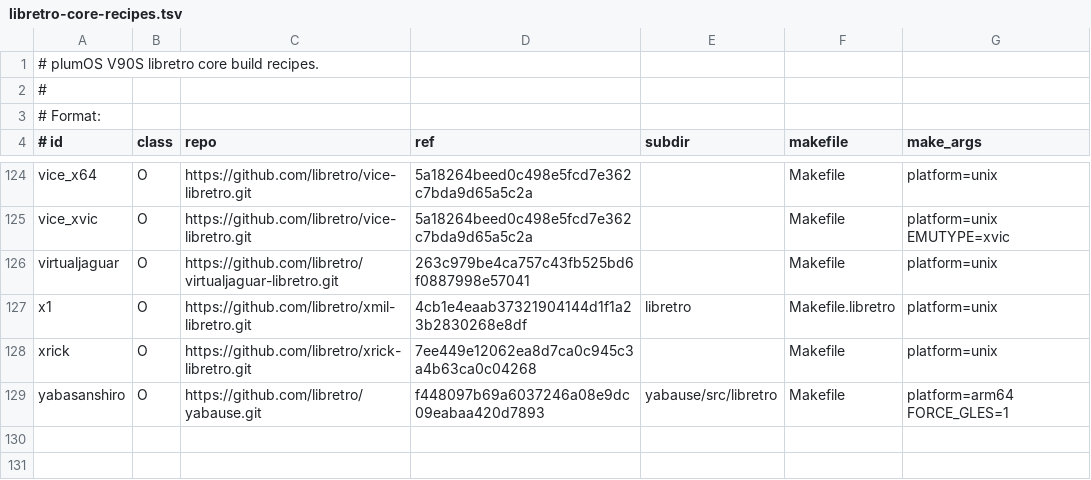
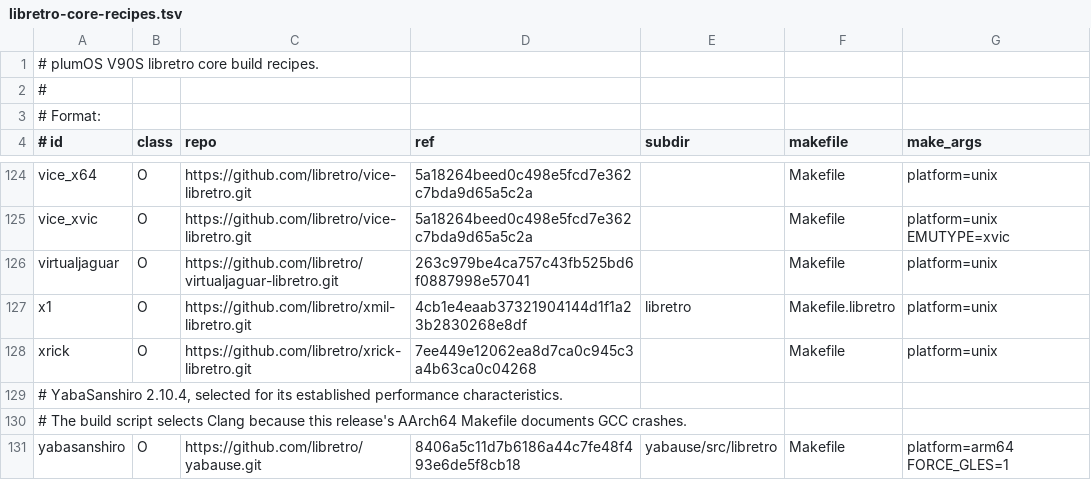
Before and after one commit to game-de-it/plumOS-V90S_V2, a TSV file: docker/plumos-v90s-toolchain/libretro-core-recipes.tsv, drawn as a sheet; only a part is shown, gaps mark what is left out.

Commit message:
Pin YabaSanshiro 2.10.4 for V90S

```diff
--- a/docker/plumos-v90s-toolchain/libretro-core-recipes.tsv
+++ b/docker/plumos-v90s-toolchain/libretro-core-recipes.tsv
@@ -128,2 +128,4 @@ x1|O|https://github.com/libretro/xmil-libretro.git|4cb1e4eaab37321904144d1f1a23b
 xrick|O|https://github.com/libretro/xrick-libretro.git|7ee449e12062ea8d7ca0c945c3a4b63ca0c04268||Makefile|platform=unix
-yabasanshiro|O|https://github.com/libretro/yabause.git|f448097b69a6037246a08e9dc09eabaa420d7893|yabause/src/libretro|Makefile|platform=arm64 FORCE_GLES=1
+# YabaSanshiro 2.10.4, selected for its established performance characteristics.
+# The build script selects Clang because this release's AArch64 Makefile documents GCC crashes.
+yabasanshiro|O|https://github.com/libretro/yabause.git|8406a5c11d7b6186a44c7fe48f493e6de5f8cb18|yabause/src/libretro|Makefile|platform=arm64 FORCE_GLES=1
```
Also changed, not shown: 5 other files.
